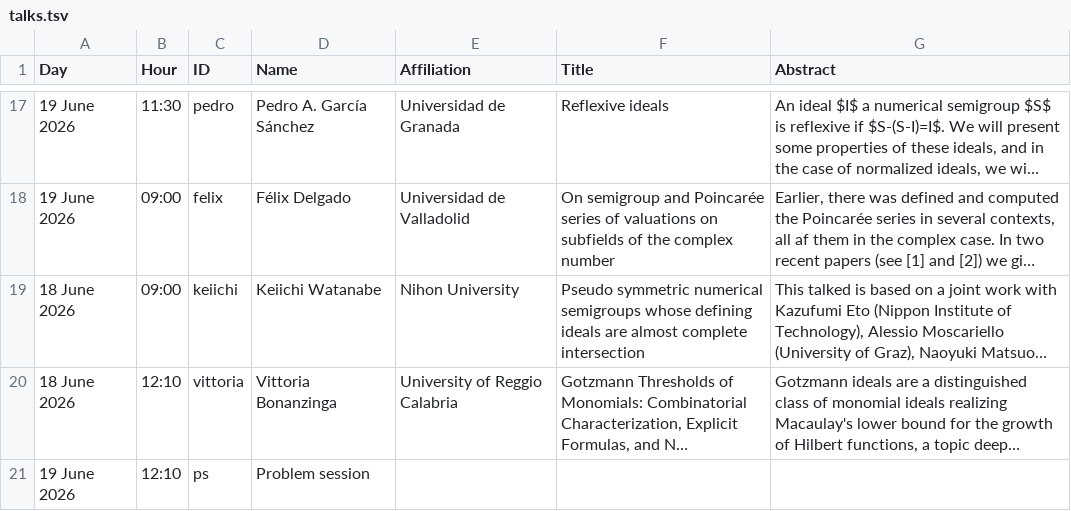
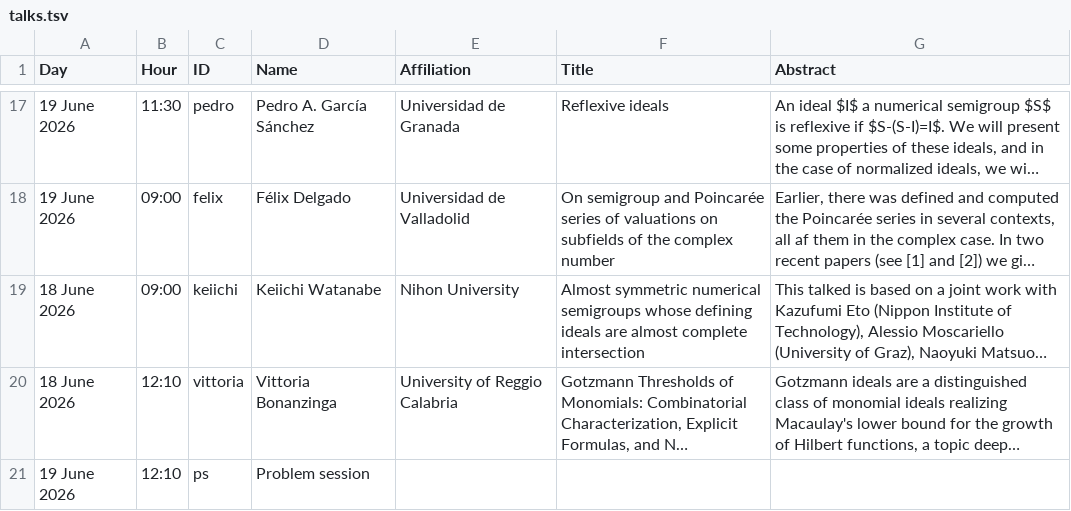
Before and after one commit to numerical-semigroups/vsgs-2026, a TSV file: talks.tsv, drawn as a sheet; only a part is shown, gaps mark what is left out; long unchanged cells end in …; the diff names each change by its address in the sheet, - before the commit and + after, or states it on an @@ line.

Commit message:
update title Keiichi

```diff
--- a/talks.tsv
+++ b/talks.tsv
-F19 (Title): Pseudo symmetric numerical…
+F19 (Title): Almost symmetric numerical…
```
